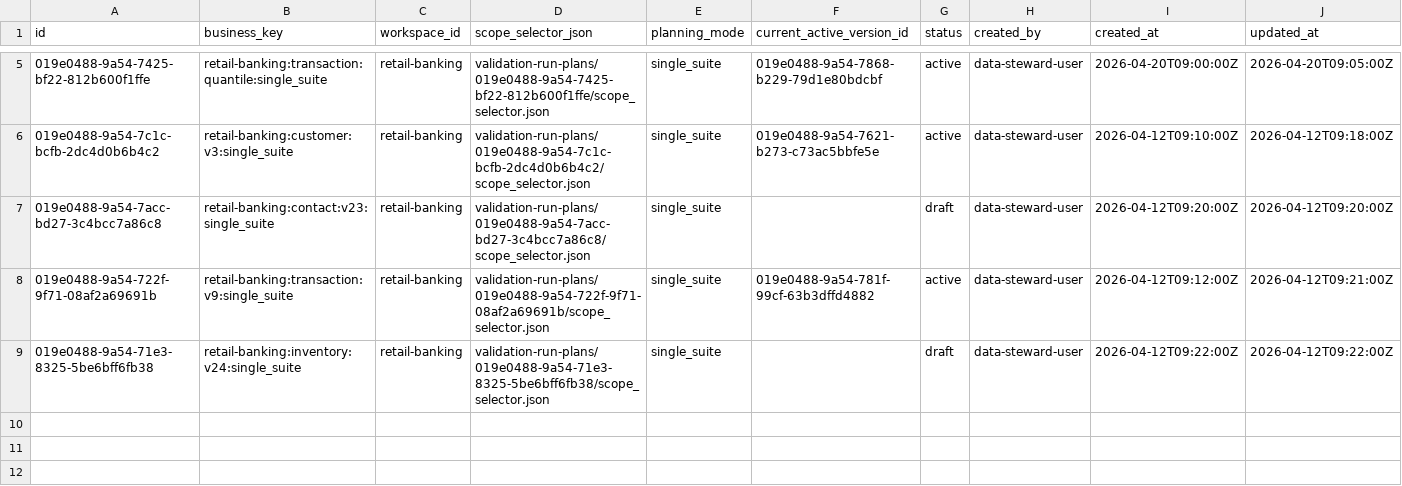
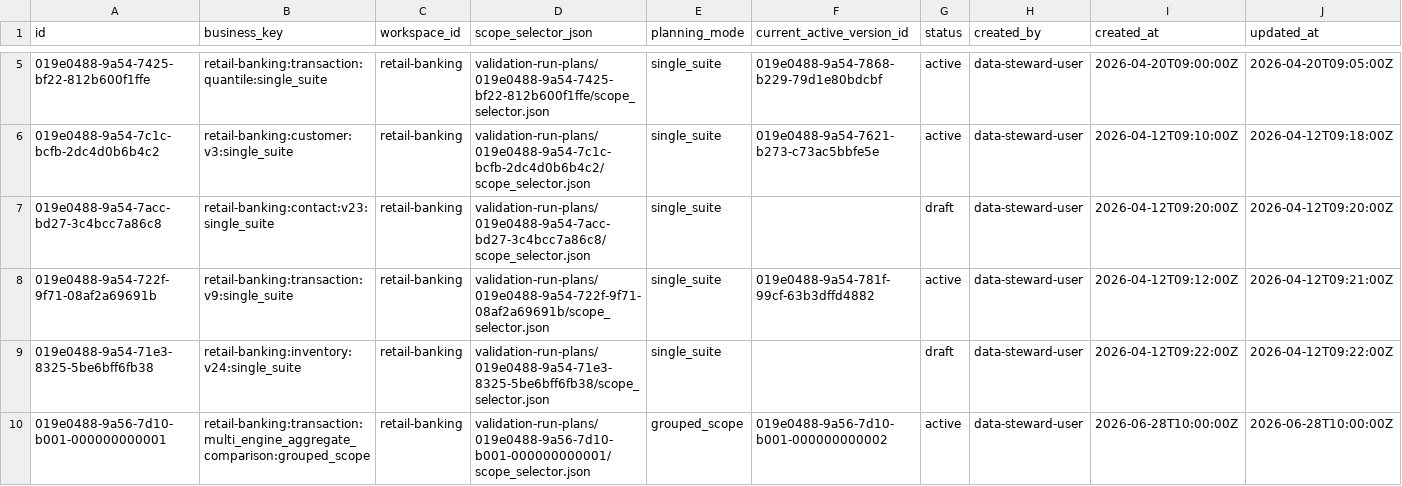
Before and after one commit to jactools/dq-made-easy, a CSV file: dq-db/mock-data/validation-run-plans.csv, drawn as a sheet; only a part is shown, gaps mark what is left out; rows hold the shown columns only; the diff names each change by its address in the sheet, - before the commit and + after, or states it on an @@ line.

```diff
--- a/dq-db/mock-data/validation-run-plans.csv
+++ b/dq-db/mock-data/validation-run-plans.csv
+row 10: 019e0488-9a56-7d10-b001-000000000001 | retail-banking:transaction:multi_engine_aggregate_comparison:grouped_scope | retail-banking | validation-run-plans/019e0488-9a56-7d10-b001-000000000001/scope_selector.json | grouped_scope | 019e0488-9a56-7d10-b001-000000000002 | active | data-steward-user | 2026-06-28T10:00:00Z | 2026-06-28T10:00:00Z
```
Also changed, not shown: dq-db/mock-data/rule_versions.csv, dq-db/mock-data/rules.csv, 29 other files.
